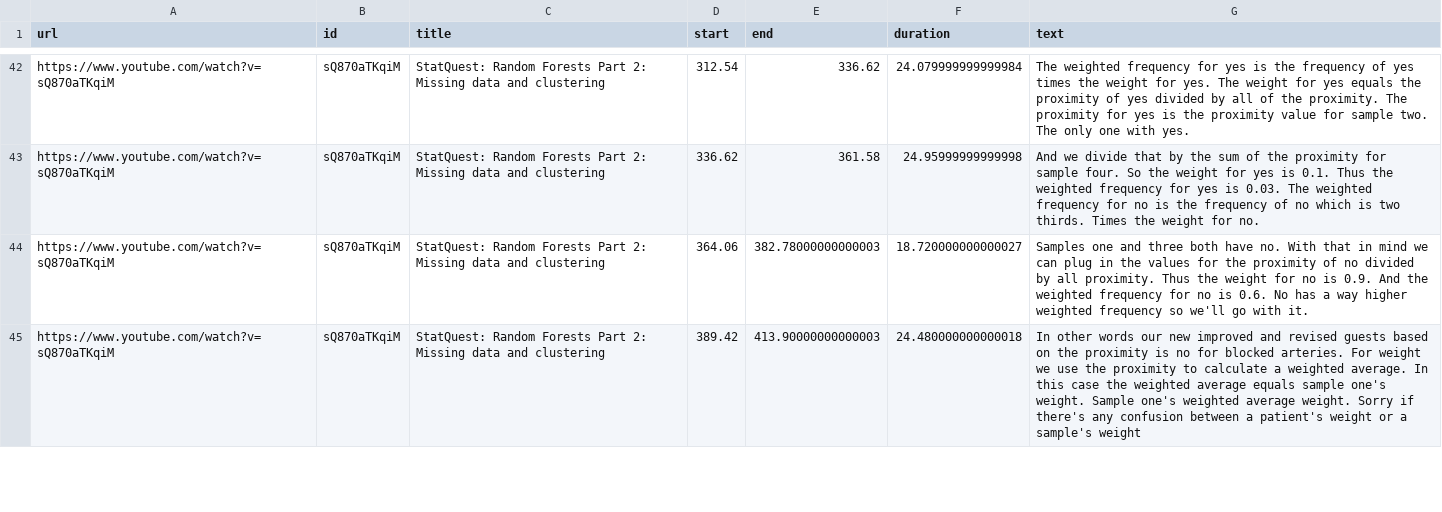
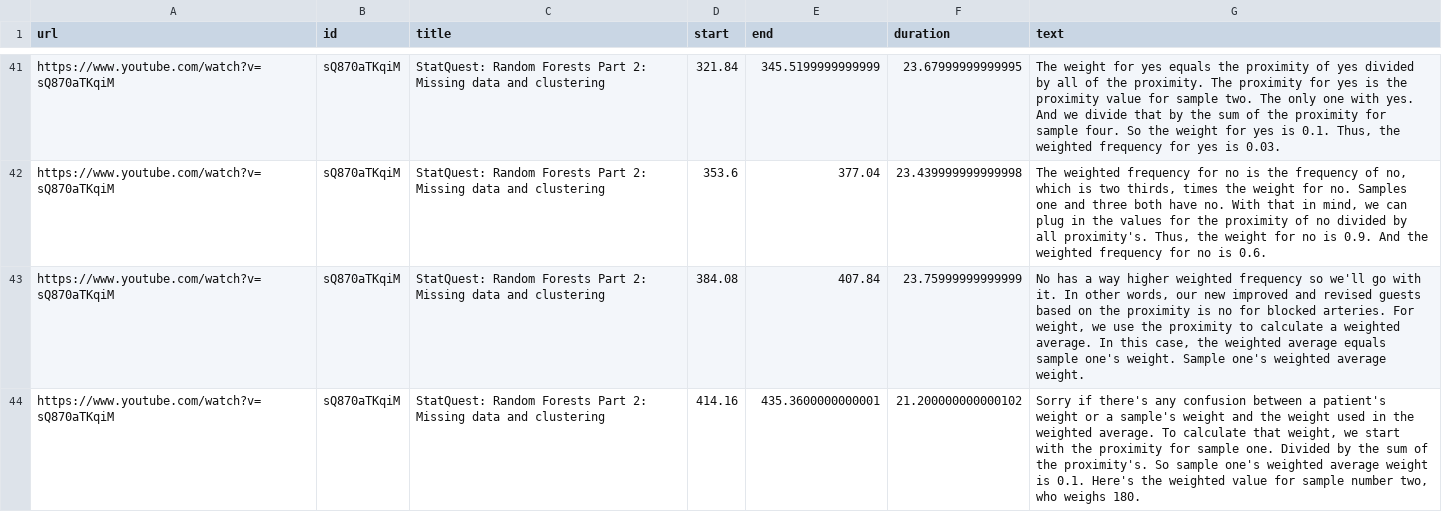
Before and after one commit to mallapraveen/ai-youtube-search, a CSV file: modified_data.csv, drawn as a sheet; only a part is shown, gaps mark what is left out; addresses are those after the commit; the diff covers the shown part only; the diff names each change by its address in the sheet, - before the commit and + after, or states it on an @@ line.

```diff
--- a/modified_data.csv
+++ b/modified_data.csv
-D41 (start): 312.54
+D41 (start): 321.84
-E41 (end): 336.62
+E41 (end): 345.5199999999999
-F41 (duration): 24.079999999999984
+F41 (duration): 23.67999999999995
-G41 (text): The weighted frequency for yes is the frequency of yes times the weight for yes. The weight for yes equals the proximity of yes divided by all of the proximity. The proximity for yes is the proximity value for sample two. The only one with yes.
+G41 (text): The weight for yes equals the proximity of yes divided by all of the proximity. The proximity for yes is the proximity value for sample two. The only one with yes. And we divide that by the sum of the proximity for sample four. So the weight for yes is 0.1. Thus, the weighted frequency for yes is 0.03.
-D42 (start): 336.62
+D42 (start): 353.6
-E42 (end): 361.58
+E42 (end): 377.04
-F42 (duration): 24.95999999999998
+F42 (duration): 23.439999999999998
-G42 (text): And we divide that by the sum of the proximity for sample four. So the weight for yes is 0.1. Thus the weighted frequency for yes is 0.03. The weighted frequency for no is the frequency of no which is two thirds. Times the weight for no.
+G42 (text): The weighted frequency for no is the frequency of no, which is two thirds, times the weight for no. Samples one and three both have no. With that in mind, we can plug in the values for the proximity of no divided by all proximity's. Thus, the weight for no is 0.9. And the weighted frequency for no is 0.6.
-D43 (start): 364.06
+D43 (start): 384.08
-E43 (end): 382.78000000000003
+E43 (end): 407.84
-F43 (duration): 18.720000000000027
+F43 (duration): 23.75999999999999
-G43 (text): Samples one and three both have no. With that in mind we can plug in the values for the proximity of no divided by all proximity. Thus the weight for no is 0.9. And the weighted frequency for no is 0.6. No has a way higher weighted frequency so we'll go with it.
+G43 (text): No has a way higher weighted frequency so we'll go with it. In other words, our new improved and revised guests based on the proximity is no for blocked arteries. For weight, we use the proximity to calculate a weighted average. In this case, the weighted average equals sample one's weight. Sample one's weighted average weight.
-D44 (start): 389.42
+D44 (start): 414.16
-E44 (end): 413.90000000000003
+E44 (end): 435.3600000000001
-F44 (duration): 24.480000000000018
+F44 (duration): 21.200000000000102
-G44 (text): In other words our new improved and revised guests based on the proximity is no for blocked arteries. For weight we use the proximity to calculate a weighted average. In this case the weighted average equals sample one's weight. Sample one's weighted average weight. Sorry if there's any confusion between a patient's weight or a sample's weight
+G44 (text): Sorry if there's any confusion between a patient's weight or a sample's weight and the weight used in the weighted average. To calculate that weight, we start with the proximity for sample one. Divided by the sum of the proximity's. So sample one's weighted average weight is 0.1. Here's the weighted value for sample number two, who weighs 180.
```
Also changed, not shown: 2 removed rows and 123 edited cells elsewhere in this file, 21 other files.
